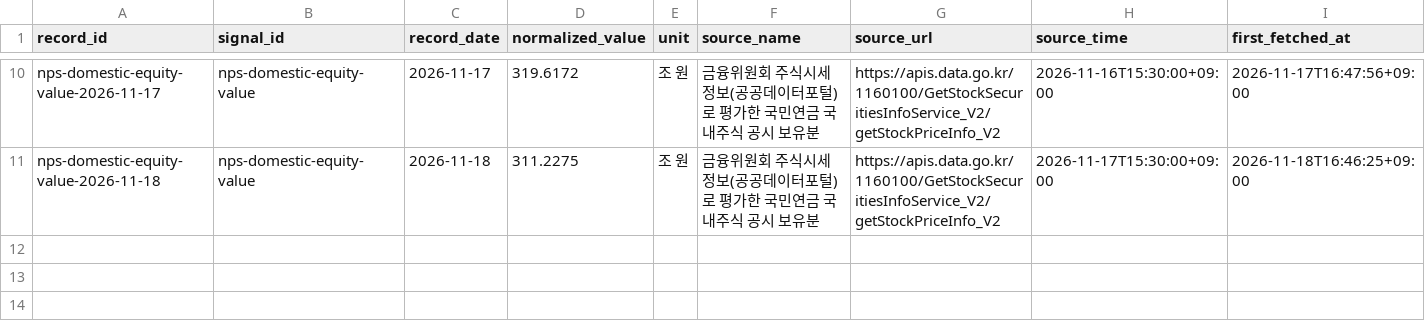
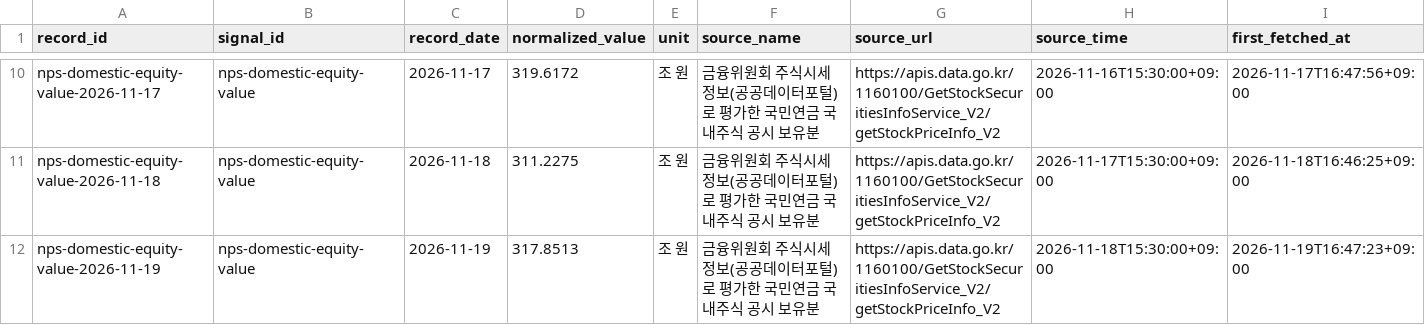
Before and after one commit to Jin050310/daliy-dashboard, a CSV file: nps_tracker/data/daily_record.csv, drawn as a sheet; only a part is shown, gaps mark what is left out; rows hold the shown columns only; the diff names each change by its address in the sheet, - before the commit and + after, or states it on an @@ line.

```diff
--- a/nps_tracker/data/daily_record.csv
+++ b/nps_tracker/data/daily_record.csv
+row 12: nps-domestic-equity-value-2026-11-19 | nps-domestic-equity-value | 2026-11-19 | 317.8513 | 조 원 | 금융위원회 주식시세정보(공공데이터포털)로 평가한 국민연금 국내주식 공시 보유분 | https://apis.data.go.kr/1160100/GetStockSecuritiesInfoService_V2/getStockPriceInfo_V2 | 2026-11-18T15:30:00+09:00 | 2026-11-19T16:47:23+09:00
```
Also changed, not shown: nps_tracker/data/votes_meetings.csv, 3 other files.
